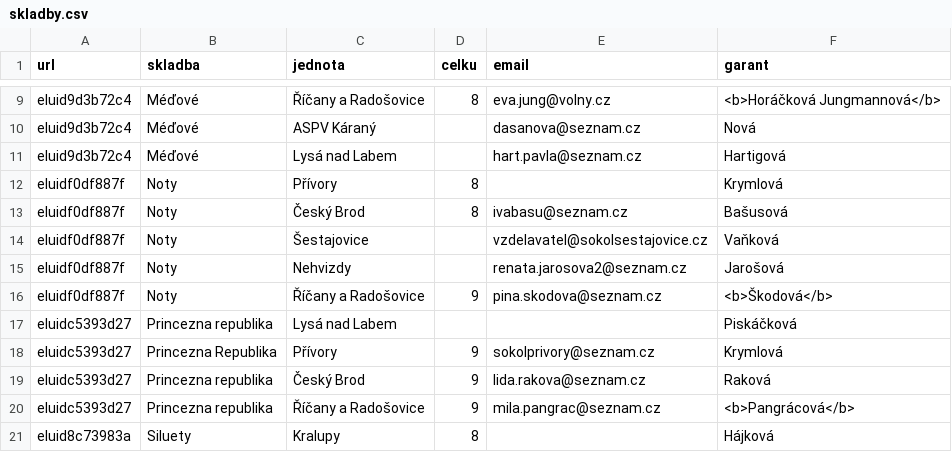
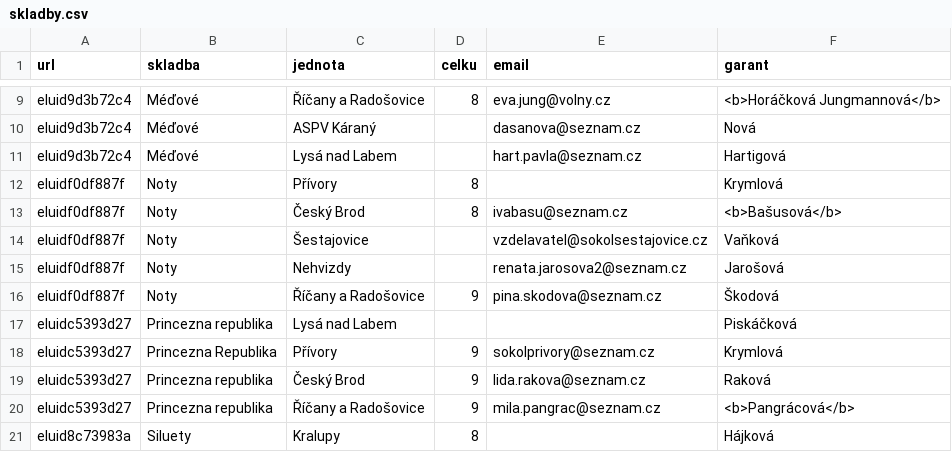
Before and after one commit to milanhybner/zbarakova.cz, a CSV file: _data/skladby.csv, drawn as a sheet; only a part is shown, gaps mark what is left out.

```diff
--- a/_data/skladby.csv
+++ b/_data/skladby.csv
@@ -12,6 +12,6 @@ eluid9d3b72c4,Méďové,Lysá nad Labem,,hart.pavla@seznam.cz,Hartigová
 eluidf0df887f,Noty,Přívory,8,,Krymlová
-eluidf0df887f,Noty,Český Brod,8,ivabasu@seznam.cz,Bašusová
+eluidf0df887f,Noty,Český Brod,8,ivabasu@seznam.cz,<b>Bašusová</b>
 eluidf0df887f,Noty,Šestajovice,,vzdelavatel@sokolsestajovice.cz,Vaňková
 eluidf0df887f,Noty,Nehvizdy,,renata.jarosova2@seznam.cz,Jarošová
-eluidf0df887f,Noty,Říčany a Radošovice,9,pina.skodova@seznam.cz,<b>Škodová</b>
+eluidf0df887f,Noty,Říčany a Radošovice,9,pina.skodova@seznam.cz,Škodová
 eluidc5393d27,Princezna republika,Lysá nad Labem,,,Piskáčková
```
Also changed, not shown: 1 other file.
